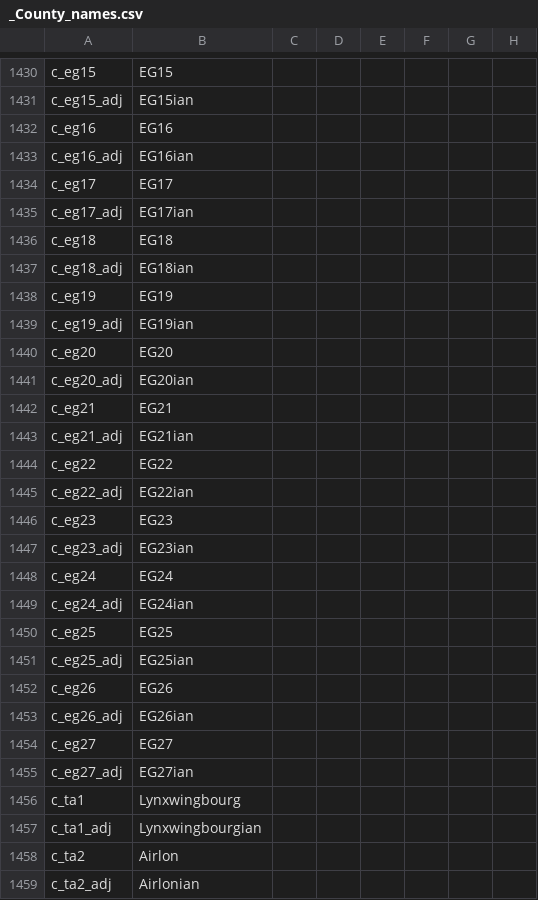
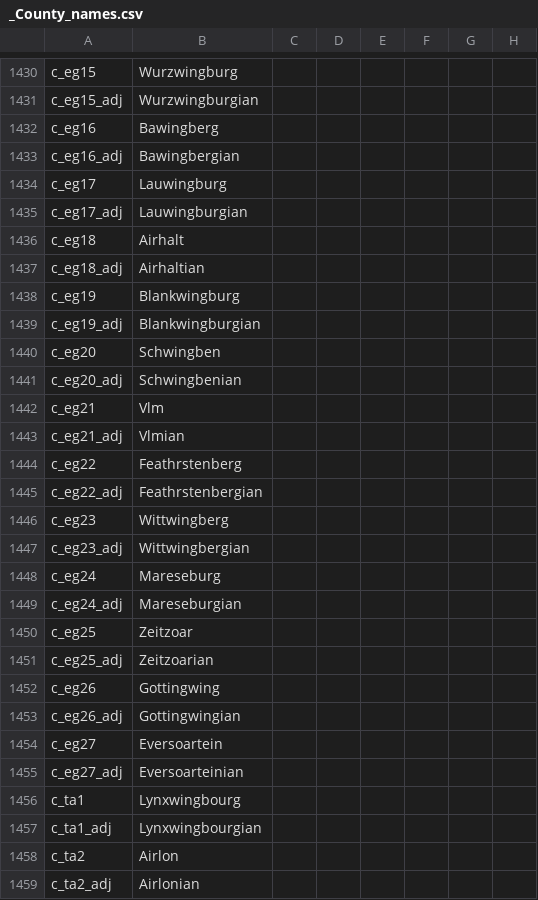
Before and after one commit to mrguymiah/my-little-crusader-pony, a CSV file: MLCP/localisation/_County_names.csv, drawn as a sheet; only a part is shown, gaps mark what is left out; the diff covers the shown part only; the diff names each change by its address in the sheet, - before the commit and + after, or states it on an @@ line.

```diff
--- a/MLCP/localisation/_County_names.csv
+++ b/MLCP/localisation/_County_names.csv
-B1430: EG15
+B1430: Wurzwingburg
-B1431: EG15ian
+B1431: Wurzwingburgian
-B1432: EG16
+B1432: Bawingberg
-B1433: EG16ian
+B1433: Bawingbergian
-B1434: EG17
+B1434: Lauwingburg
-B1435: EG17ian
+B1435: Lauwingburgian
-B1436: EG18
+B1436: Airhalt
-B1437: EG18ian
+B1437: Airhaltian
-B1438: EG19
+B1438: Blankwingburg
-B1439: EG19ian
+B1439: Blankwingburgian
-B1440: EG20
+B1440: Schwingben
-B1441: EG20ian
+B1441: Schwingbenian
-B1442: EG21
+B1442: Vlm
-B1443: EG21ian
+B1443: Vlmian
-B1444: EG22
+B1444: Feathrstenberg
-B1445: EG22ian
+B1445: Feathrstenbergian
-B1446: EG23
+B1446: Wittwingberg
-B1447: EG23ian
+B1447: Wittwingbergian
-B1448: EG24
+B1448: Mareseburg
-B1449: EG24ian
+B1449: Mareseburgian
-B1450: EG25
+B1450: Zeitzoar
-B1451: EG25ian
+B1451: Zeitzoarian
-B1452: EG26
+B1452: Gottingwing
-B1453: EG26ian
+B1453: Gottingwingian
-B1454: EG27
+B1454: Eversoartein
-B1455: EG27ian
+B1455: Eversoarteinian
```
Also changed, not shown: 28 edited cells elsewhere in this file, MLCP/localisation/_Province_names.csv, 3 other files.
